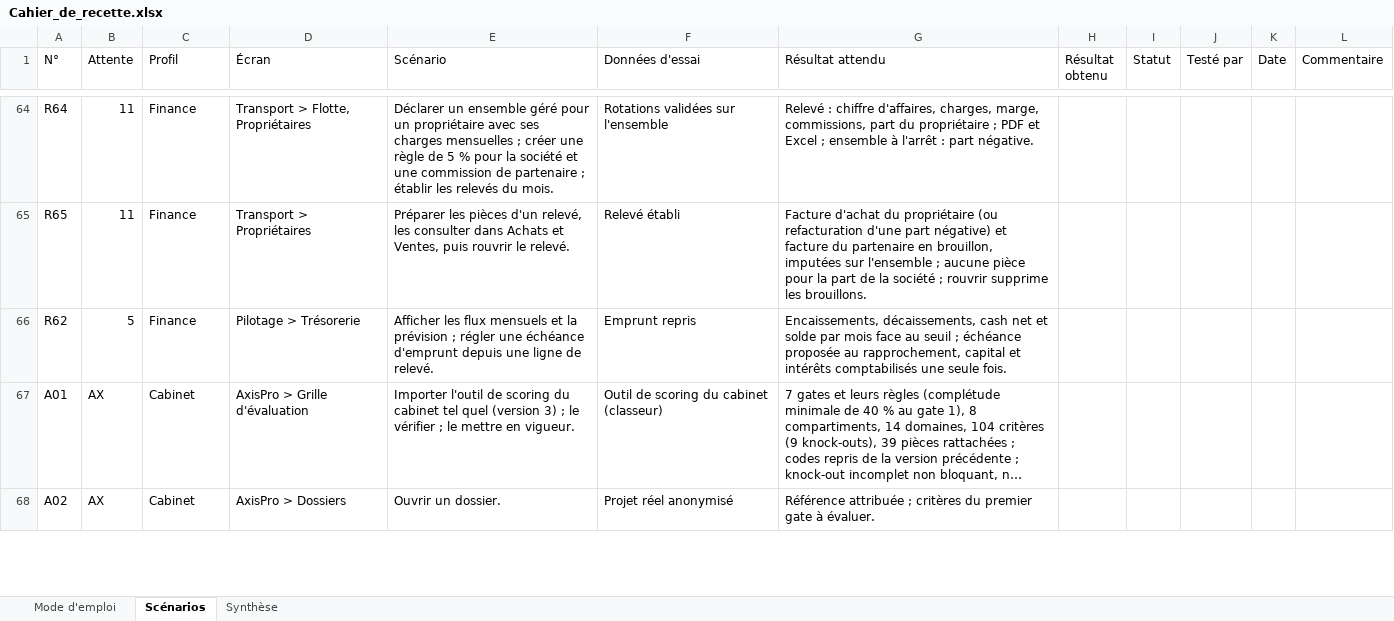
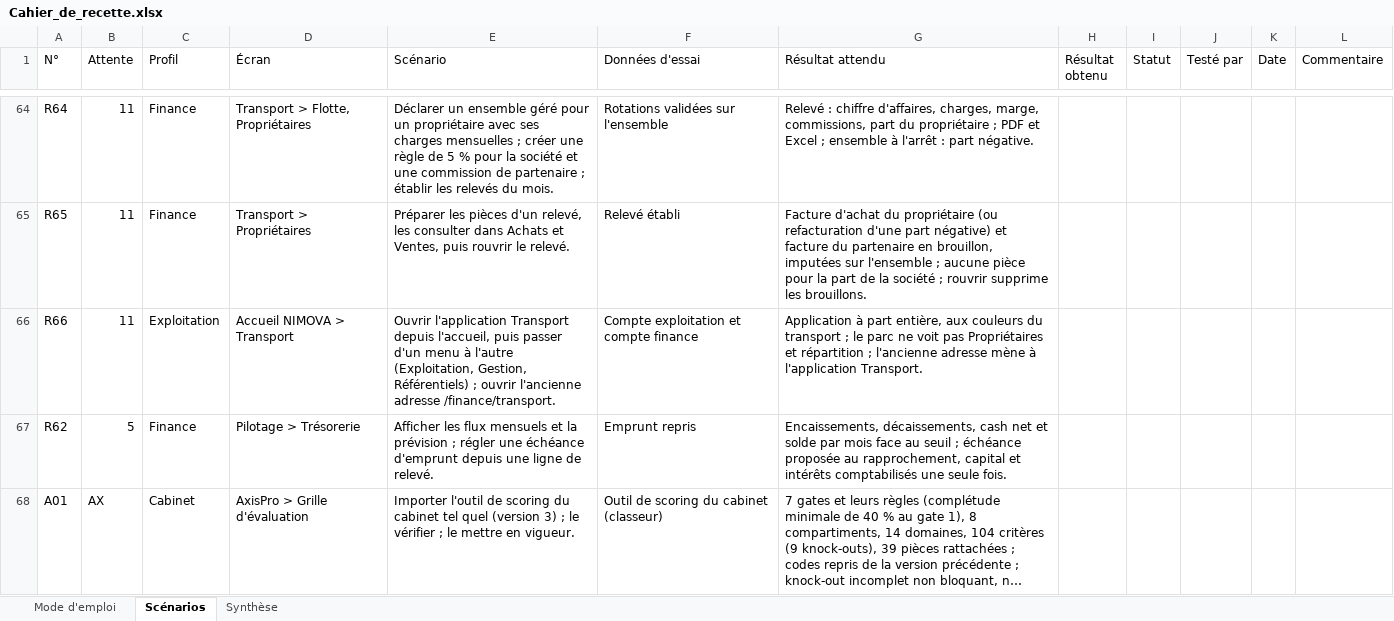
Before and after one commit to MadigbeK/EGUITRA, an Excel workbook: docs/projet/Cahier_de_recette.xlsx, sheet Scénarios, drawn as a sheet; only a part is shown, gaps mark what is left out; the shorter side is filled out with more unchanged rows; long unchanged cells end in …; values as stored, in another font and other column widths than the file's, no cell formats; the diff names each change by its address in the sheet, - before the commit and + after, or states it on an @@ line.

```diff
--- a/docs/projet/Cahier_de_recette.xlsx (sheet Scénarios)
+++ b/docs/projet/Cahier_de_recette.xlsx (sheet Scénarios)
+row 66: R66 | 11 | Exploitation | Accueil NIMOVA > Transport | Ouvrir l'application Transport depuis l'accueil, puis passer d'un menu à l'autre (Exploitation, Gestion, Référentiels) ; ouvrir l'ancienne adresse /finance/transport. | Compte exploitation et compte finance | Application à part entière, aux couleurs du transport ; le parc ne voit pas Propriétaires et répartition ; l'ancienne adresse mène à l'application Transport.
```
Also changed, not shown: sheet Synthèse, cell formats, 47 other files.
